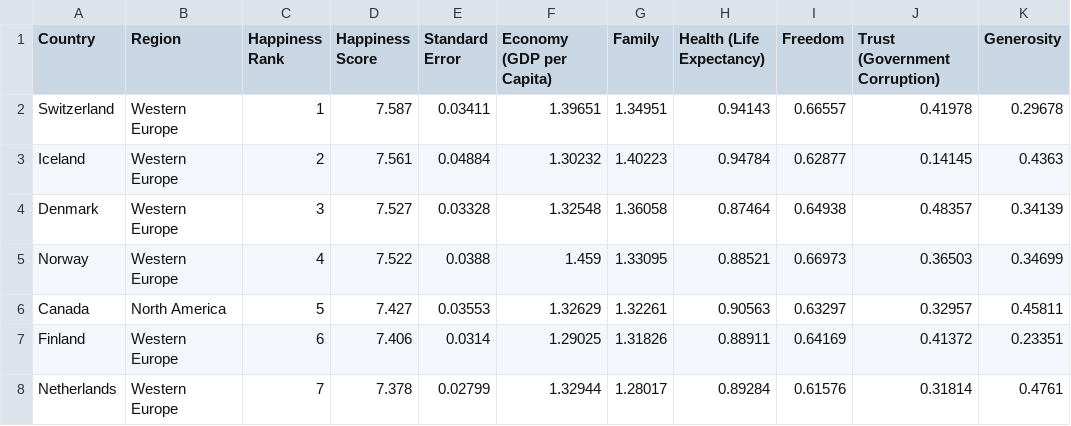
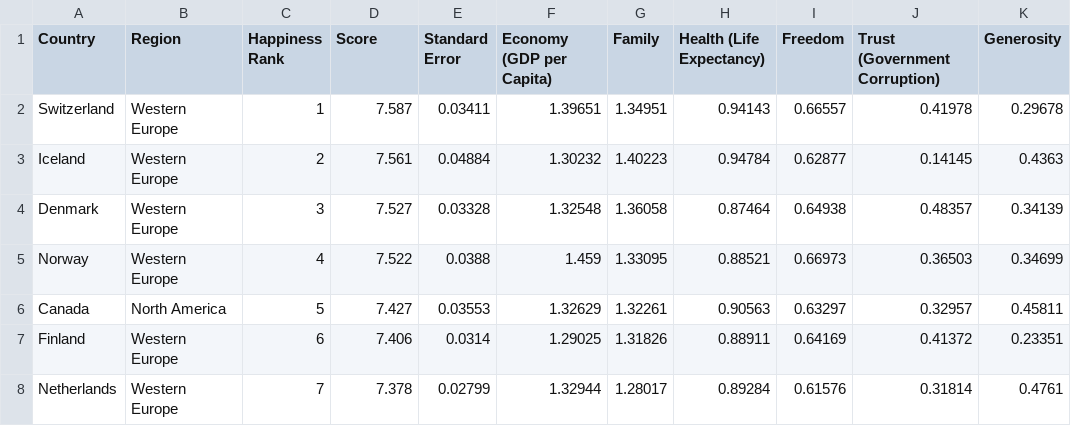
Before and after one commit to FabianVegaA/happiness_model, a CSV file: in/2015.csv, drawn as a sheet; only a part is shown; the diff names each change by its address in the sheet, - before the commit and + after, or states it on an @@ line.

```diff
--- a/in/2015.csv
+++ b/in/2015.csv
-D1: Happiness Score
+D1: Score
```
Also changed, not shown: in/2016.csv, in/2017.csv, 7 other files.
